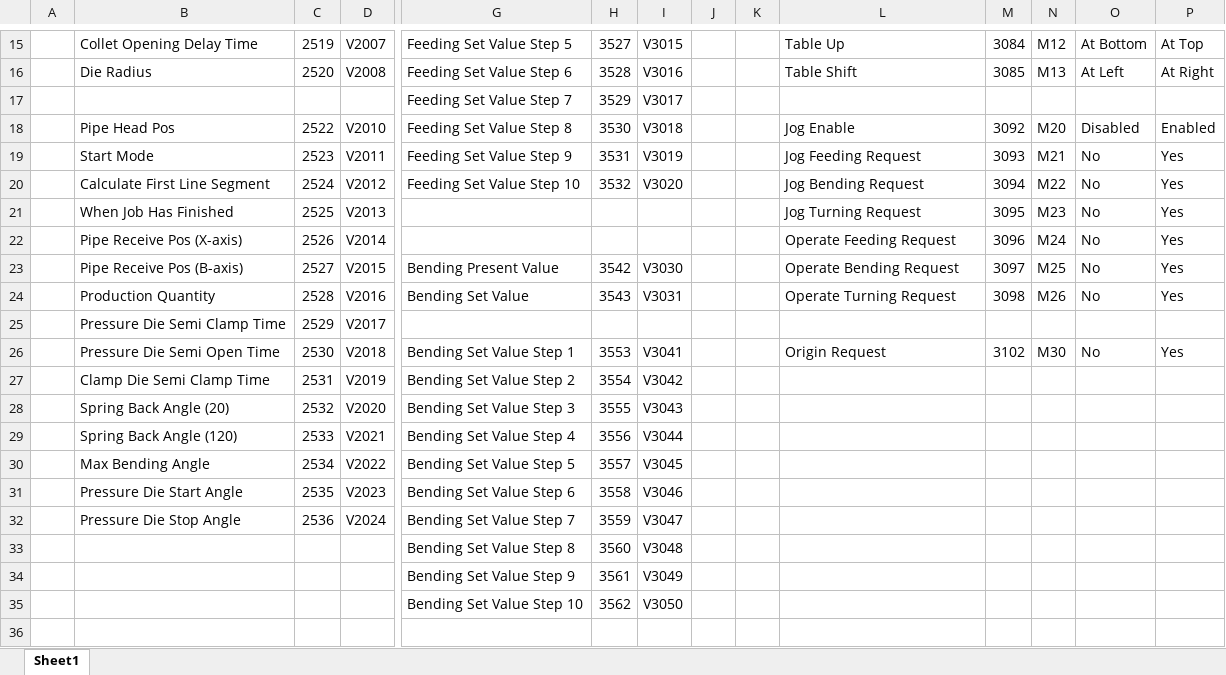
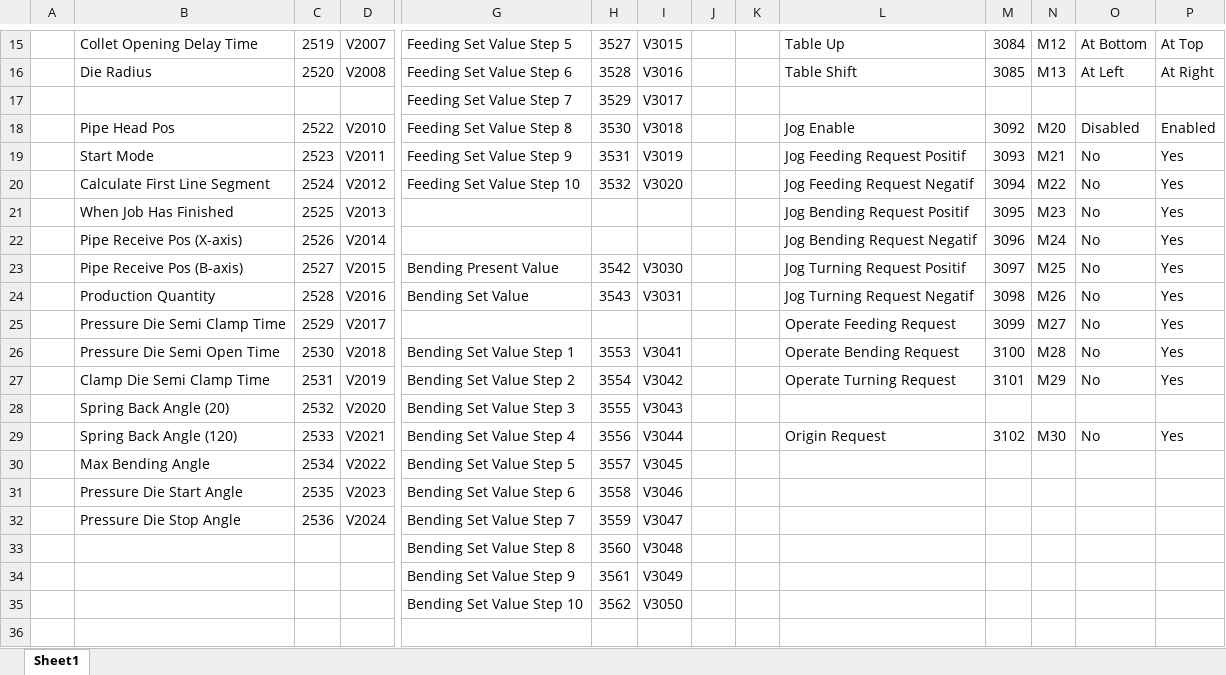
Before and after one commit to nj-ramadhan/polman-dsk-pykivy-cnc-pipe-bending-machine-app, an Excel workbook: ref/CNC Pipe Bending Machine - Parameter Variables.xlsx, sheet Sheet1, drawn as a sheet; only a part is shown, gaps mark what is left out; values as stored, in another font and other column widths than the file's, no borders; removed rows and columns are numbered as before the commit, all else as after; rows hold the shown columns only; the diff names each change by its address in the sheet, - before the commit and + after, or states it on an @@ line.

```diff
--- a/ref/CNC Pipe Bending Machine - Parameter Variables.xlsx (sheet Sheet1)
+++ b/ref/CNC Pipe Bending Machine - Parameter Variables.xlsx (sheet Sheet1)
-L19: Jog Feeding Request
+L19: Jog Feeding Request Positif
-L20: Jog Bending Request
+L20: Jog Feeding Request Negatif
-L21: Jog Turning Request
+L21: Jog Bending Request Positif
-L22: Operate Feeding Request
+L22: Jog Bending Request Negatif
-L23: Operate Bending Request
+L23: Jog Turning Request Positif
-L24: Operate Turning Request
+L24: Jog Turning Request Negatif
-row 25:  | Pressure Die Semi Clamp Time | 2529 | V2017
+row 25:  | Pressure Die Semi Clamp Time | 2529 | V2017 |  |  |  |  |  | Operate Feeding Request | 3099 | M27 | No | Yes
-L26: Origin Request
+L26: Operate Bending Request
-M26: 3102
+M26: 3100
-N26: M30
+N26: M28
-L27: (empty)
+L27: Operate Turning Request
-M27: (empty)
+M27: 3101
-N27: (empty)
+N27: M29
-O27: (empty)
+O27: No
-P27: (empty)
+P27: Yes
-L29: (empty)
+L29: Origin Request
-M29: (empty)
+M29: 3102
-N29: (empty)
+N29: M30
-O29: (empty)
+O29: No
-P29: (empty)
+P29: Yes
```
Also changed, not shown: ref/CNC Pipe Bending Machine - Pin Configuration.xlsx, 3 other files.
